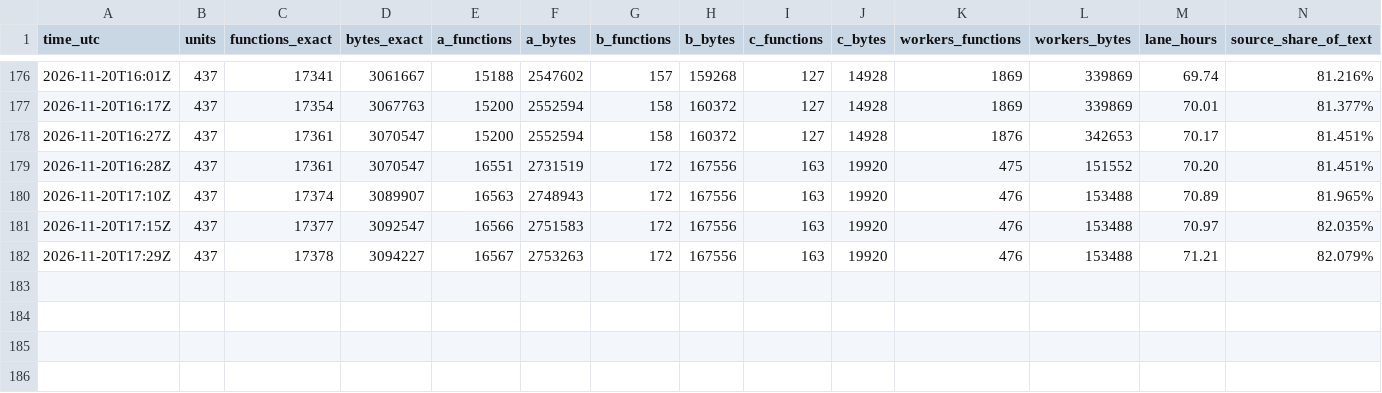
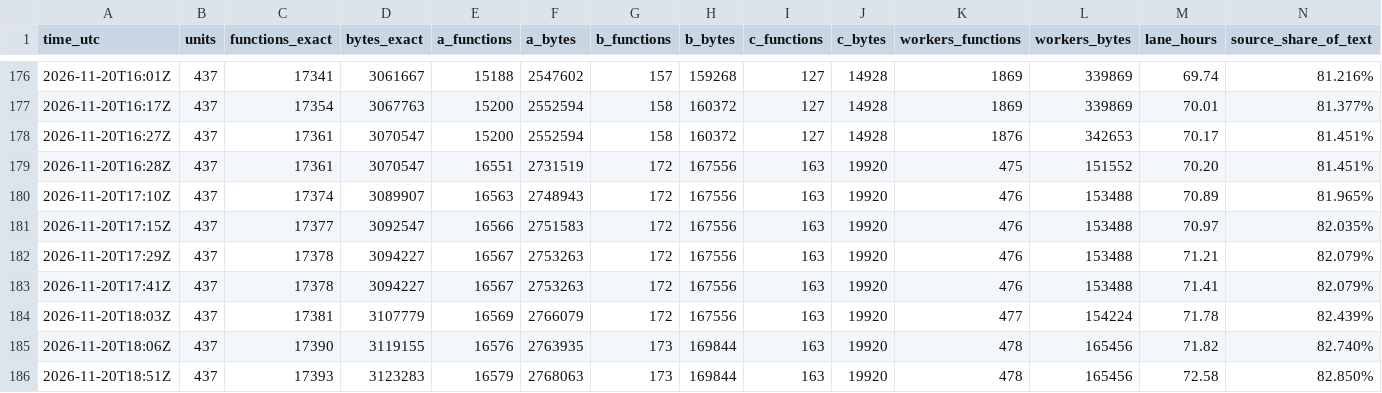
Before and after one commit to meastes/redalert2-decomp, a CSV file: rebuild/manifest/progress.csv, drawn as a sheet; only a part is shown, gaps mark what is left out; rows hold the shown columns only; the diff names each change by its address in the sheet, - before the commit and + after, or states it on an @@ line.

Commit message:
Snapshot of local 2303035cd Rebuild (owner landing): lane F2 session 2 (Fable 5.2 high): rules whole 156/156 (RulesClass::Combat_Damage with ra2-decomp's twin text under the archive's const type pointers; the twin's fallback local flagged as a judgment call per the houstype precedent), Smudge copies released; While_Moving pair exact under guards pending three forms without reference text; 17,393 rows (wfo155 whole-file exact)

```diff
--- a/rebuild/manifest/progress.csv
+++ b/rebuild/manifest/progress.csv
+row 183: 2026-11-20T17:41Z | 437 | 17378 | 3094227 | 16567 | 2753263 | 172 | 167556 | 163 | 19920 | 476 | 153488 | 71.41 | 82.079%
+row 184: 2026-11-20T18:03Z | 437 | 17381 | 3107779 | 16569 | 2766079 | 172 | 167556 | 163 | 19920 | 477 | 154224 | 71.78 | 82.439%
+row 185: 2026-11-20T18:06Z | 437 | 17390 | 3119155 | 16576 | 2763935 | 173 | 169844 | 163 | 19920 | 478 | 165456 | 71.82 | 82.740%
+row 186: 2026-11-20T18:51Z | 437 | 17393 | 3123283 | 16579 | 2768063 | 173 | 169844 | 163 | 19920 | 478 | 165456 | 72.58 | 82.850%
```
Also changed, not shown: rebuild/manifest/twin_helpers.csv, 31 other files.
